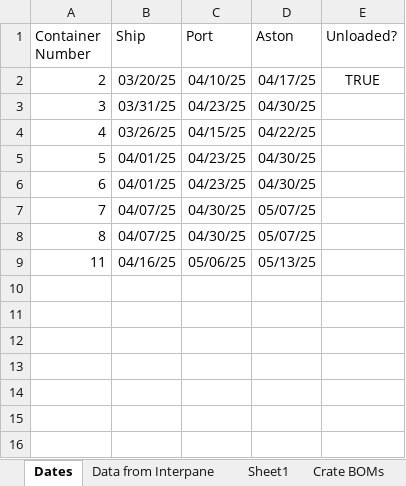
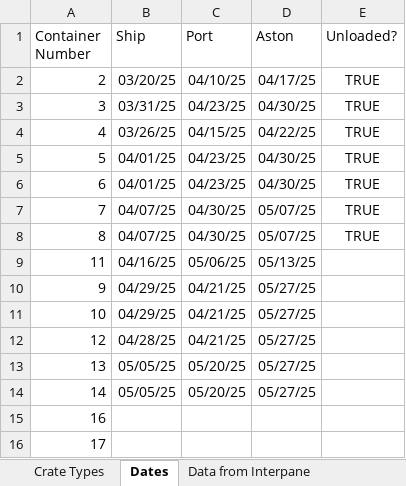
Before and after one commit to NHFAnalytics/1116GlassCrateCalculator, an Excel workbook: 1116 Glass - Container_MASTER.xlsx, sheet Dates, drawn as a sheet; values as stored, in another font and other column widths than the file's, no borders; table styles not drawn; the diff names each change by its address in the sheet, - before the commit and + after, or states it on an @@ line.

```diff
--- a/1116 Glass - Container_MASTER.xlsx (sheet Dates)
+++ b/1116 Glass - Container_MASTER.xlsx (sheet Dates)
@@ sheet tab unhidden: Crate Types @@
-E3:E8 (Unloaded?): (empty)
+E3:E8 (Unloaded?): TRUE
+row 10: 9 | 04/29/25 | 04/21/25 | 05/27/25
+row 11: 10 | 04/29/25 | 04/21/25 | 05/27/25
+row 12: 12 | 04/28/25 | 04/21/25 | 05/27/25
+row 13: 13 | 05/05/25 | 05/20/25 | 05/27/25
+row 14: 14 | 05/05/25 | 05/20/25 | 05/27/25
+row 15: 16
+row 16: 17
```
Also changed, not shown: sheet Crate BOMs, sheet Data from Interpane, sheet PIVOT, sheet Sheet1, other sheet tabs, formulas that keep their value, 3 other files.
